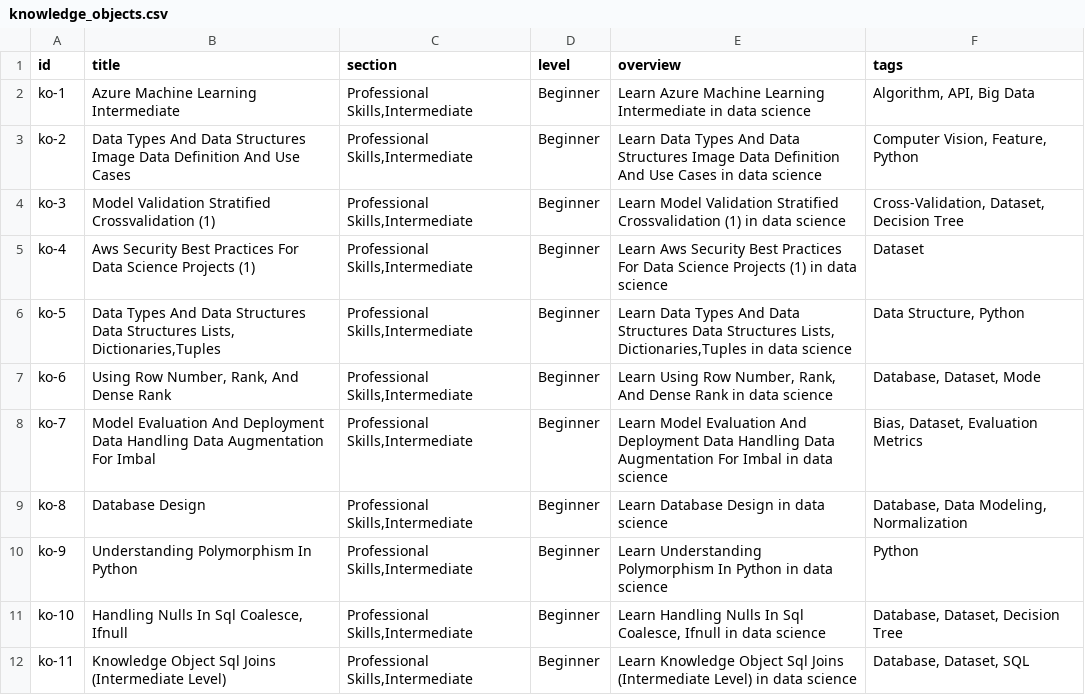
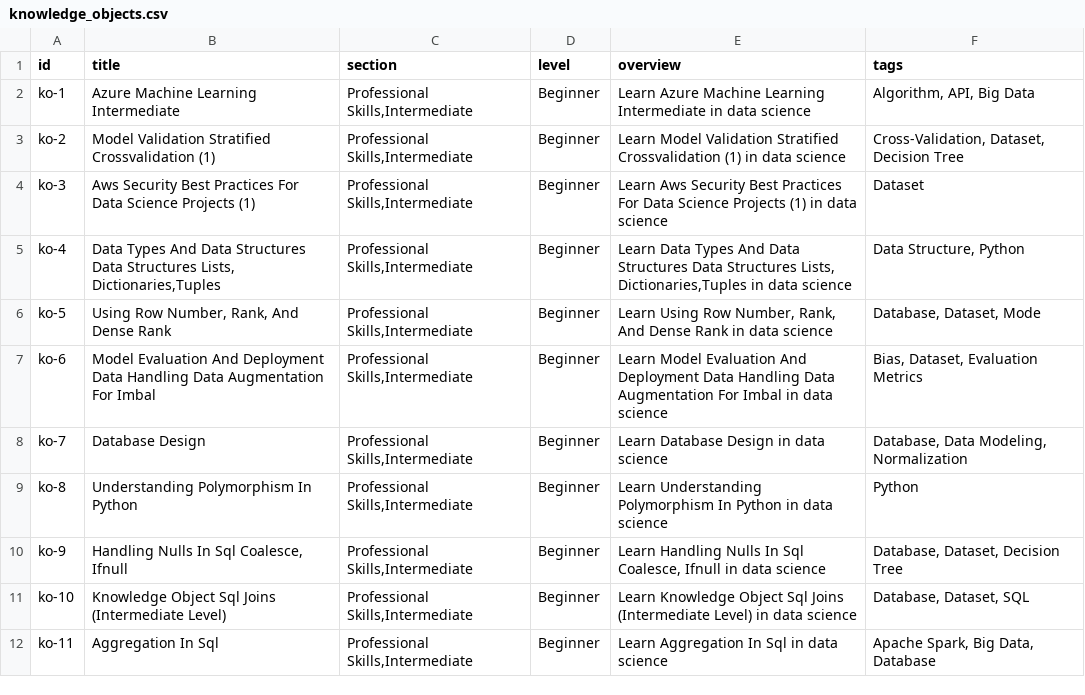
Before and after one commit to nimis2708/DSLA_Website1, a CSV file: public/knowledge_objects.csv, drawn as a sheet; only a part is shown; the diff covers the shown part only.

Commit message:
🔄 Auto-update knowledge_objects.csv and knowledge_objects.json

```diff
--- a/public/knowledge_objects.csv
+++ b/public/knowledge_objects.csv
@@ -2,11 +2,11 @@ id,title,section,level,overview,tags
 ko-1,Azure Machine Learning Intermediate,"Professional Skills,Intermediate",Beginner,Learn Azure Machine Learning Intermediate in data science,"Algorithm, API, Big Data"
-ko-2,Data Types And Data Structures Image Data Definition And Use Cases,"Professional Skills,Intermediate",Beginner,Learn Data Types And Data Structures Image Data Definition And Use Cases in data science,"Computer Vision, Feature, Python"
-ko-3,Model Validation   Stratified Crossvalidation (1),"Professional Skills,Intermediate",Beginner,Learn Model Validation   Stratified Crossvalidation (1) in data science,"Cross-Validation, Dataset, Decision Tree"
-ko-4,Aws Security  Best Practices For Data Science Projects (1),"Professional Skills,Intermediate",Beginner,Learn Aws Security  Best Practices For Data Science Projects (1) in data science,Dataset
-ko-5,"Data Types And Data Structures Data Structures Lists, Dictionaries,Tuples","Professional Skills,Intermediate",Beginner,"Learn Data Types And Data Structures Data Structures Lists, Dictionaries,Tuples in data science","Data Structure, Python"
-ko-6,"Using Row Number, Rank, And Dense Rank","Professional Skills,Intermediate",Beginner,"Learn Using Row Number, Rank, And Dense Rank in data science","Database, Dataset, Mode"
-ko-7,Model Evaluation And Deployment Data Handling Data Augmentation For Imbal,"Professional Skills,Intermediate",Beginner,Learn Model Evaluation And Deployment Data Handling Data Augmentation For Imbal in data science,"Bias, Dataset, Evaluation Metrics"
-ko-8,Database Design,"Professional Skills,Intermediate",Beginner,Learn Database Design in data science,"Database, Data Modeling, Normalization"
-ko-9,Understanding Polymorphism In Python,"Professional Skills,Intermediate",Beginner,Learn Understanding Polymorphism In Python in data science,Python
-ko-10,"Handling Nulls In Sql  Coalesce, Ifnull","Professional Skills,Intermediate",Beginner,"Learn Handling Nulls In Sql  Coalesce, Ifnull in data science","Database, Dataset, Decision Tree"
-ko-11,Knowledge Object  Sql Joins (Intermediate Level),"Professional Skills,Intermediate",Beginner,Learn Knowledge Object  Sql Joins (Intermediate Level) in data science,"Database, Dataset, SQL"
+ko-2,Model Validation   Stratified Crossvalidation (1),"Professional Skills,Intermediate",Beginner,Learn Model Validation   Stratified Crossvalidation (1) in data science,"Cross-Validation, Dataset, Decision Tree"
+ko-3,Aws Security  Best Practices For Data Science Projects (1),"Professional Skills,Intermediate",Beginner,Learn Aws Security  Best Practices For Data Science Projects (1) in data science,Dataset
+ko-4,"Data Types And Data Structures Data Structures Lists, Dictionaries,Tuples","Professional Skills,Intermediate",Beginner,"Learn Data Types And Data Structures Data Structures Lists, Dictionaries,Tuples in data science","Data Structure, Python"
+ko-5,"Using Row Number, Rank, And Dense Rank","Professional Skills,Intermediate",Beginner,"Learn Using Row Number, Rank, And Dense Rank in data science","Database, Dataset, Mode"
+ko-6,Model Evaluation And Deployment Data Handling Data Augmentation For Imbal,"Professional Skills,Intermediate",Beginner,Learn Model Evaluation And Deployment Data Handling Data Augmentation For Imbal in data science,"Bias, Dataset, Evaluation Metrics"
+ko-7,Database Design,"Professional Skills,Intermediate",Beginner,Learn Database Design in data science,"Database, Data Modeling, Normalization"
+ko-8,Understanding Polymorphism In Python,"Professional Skills,Intermediate",Beginner,Learn Understanding Polymorphism In Python in data science,Python
+ko-9,"Handling Nulls In Sql  Coalesce, Ifnull","Professional Skills,Intermediate",Beginner,"Learn Handling Nulls In Sql  Coalesce, Ifnull in data science","Database, Dataset, Decision Tree"
+ko-10,Knowledge Object  Sql Joins (Intermediate Level),"Professional Skills,Intermediate",Beginner,Learn Knowledge Object  Sql Joins (Intermediate Level) in data science,"Database, Dataset, SQL"
+ko-11,Aggregation In Sql,"Professional Skills,Intermediate",Beginner,Learn Aggregation In Sql in data science,"Apache Spark, Big Data, Database"
```
Also changed, not shown: 1 removed row and 9 edited cells elsewhere in this file, 1 other file.
